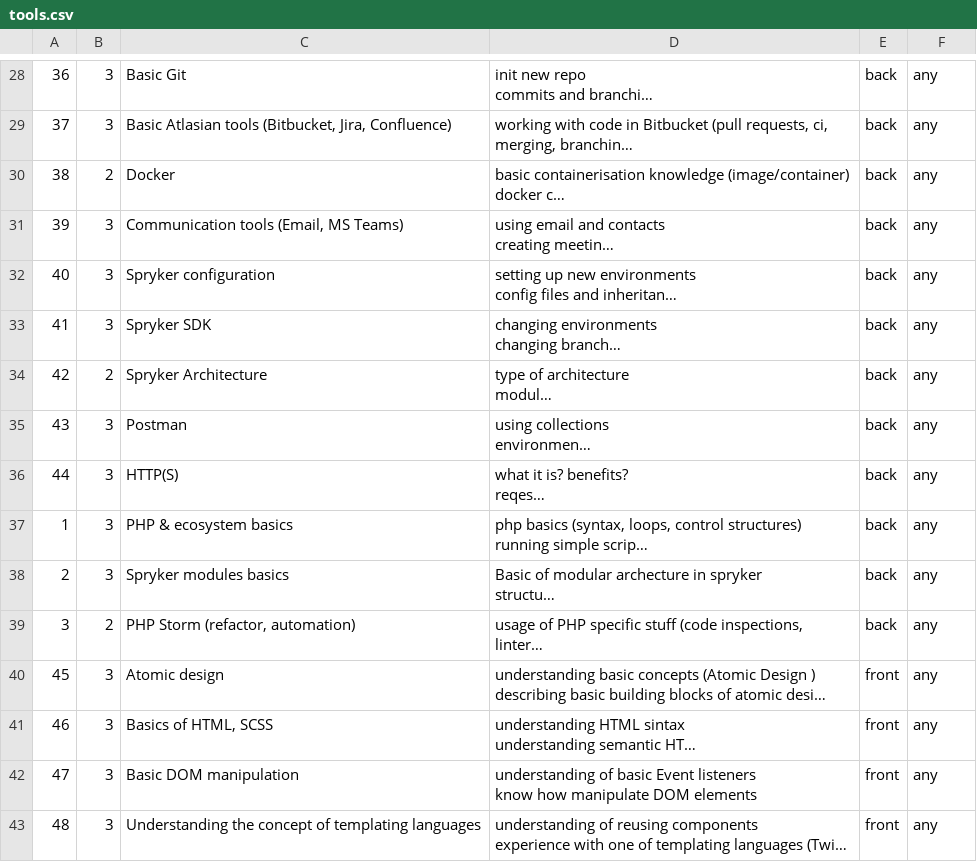
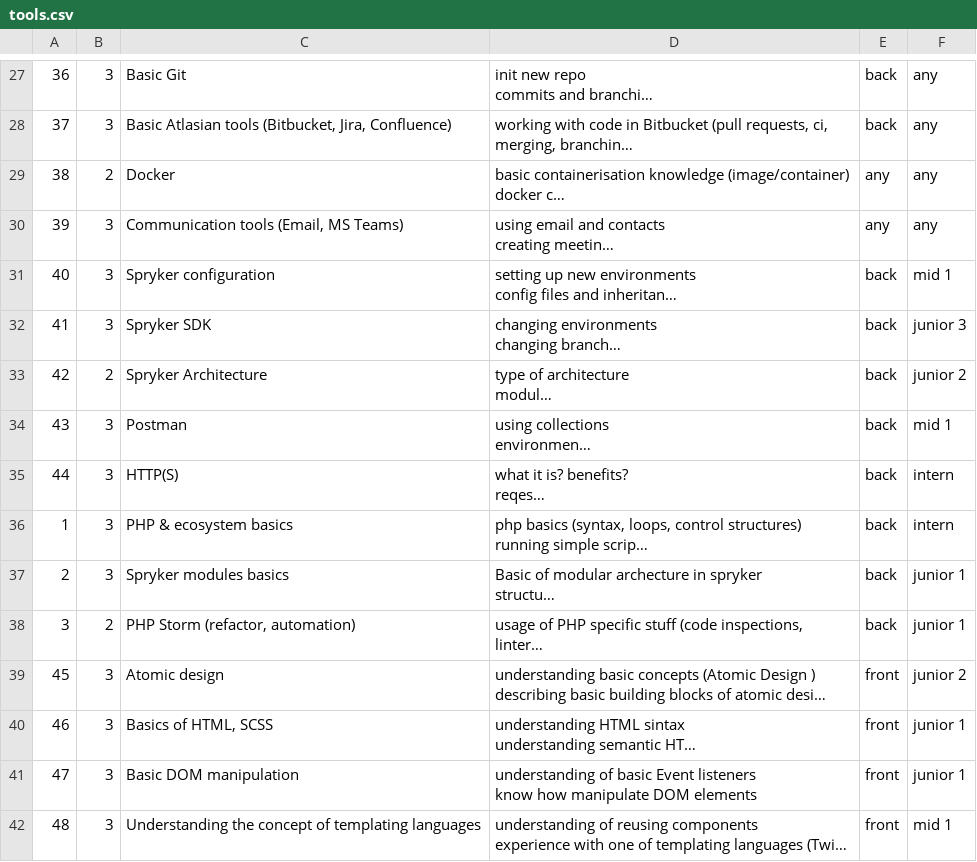
Before and after one commit to deresh/idp, a CSV file: var/data/tools.csv, drawn as a sheet; only a part is shown, gaps mark what is left out; long unchanged cells end in …; addresses are those after the commit; the diff covers the shown part only; the diff names each change by its address in the sheet, - before the commit and + after, or states it on an @@ line.

```diff
--- a/var/data/tools.csv
+++ b/var/data/tools.csv
-E29:E30: back
+E29:E30: any
-F31: any
+F31: mid 1
-F32: any
+F32: junior 3
-F33: any
+F33: junior 2
-F34: any
+F34: mid 1
-F35:F36: any
+F35:F36: intern
-F37:F38: any
+F37:F38: junior 1
-F39: any
+F39: junior 2
-F40:F41: any
+F40:F41: junior 1
-F42: any
+F42: mid 1
```
Also changed, not shown: 5 removed rows and 63 edited cells elsewhere in this file, 26 other files.
